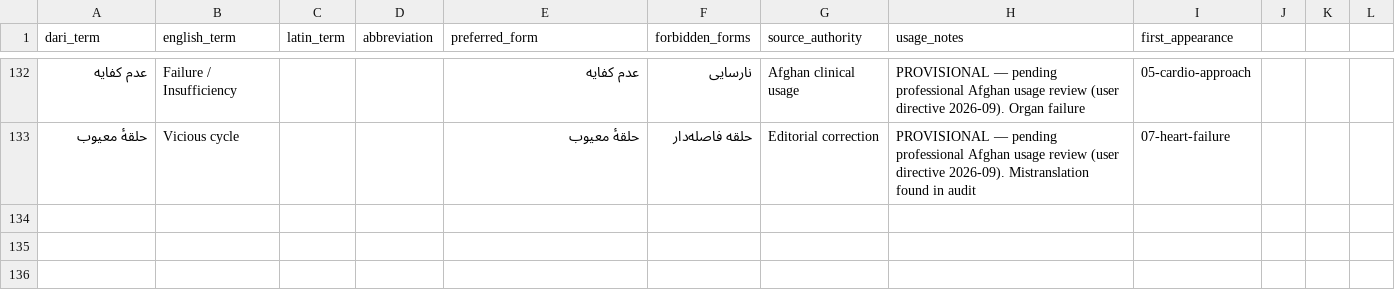
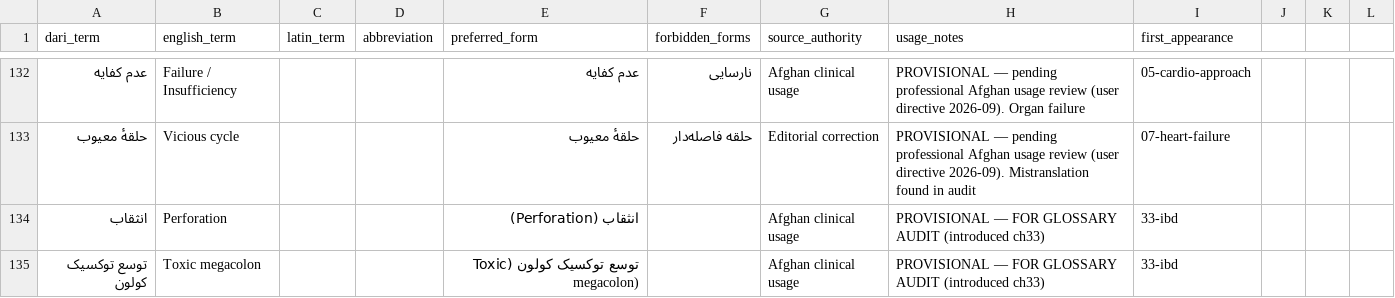
Before and after one commit to alfrotan-glitch/Books, a CSV file: medical-diagnosis-management/glossary.csv, drawn as a sheet; only a part is shown, gaps mark what is left out.

Commit message:
ch33 audit closure (ECCO 2017/2022, APAC 2016, FDA HSTCL, ECCO infections 2021); ch34 diarrhoea/rehydration/constipation (v2.1 + currentness); open-debt register; R9 amended, R19-R20; scanner word-boundary fix; glossary audit rows
Co-authored-by: arena-agent <297053741+arena-agent@users.noreply.github.com>

```diff
--- a/medical-diagnosis-management/glossary.csv
+++ b/medical-diagnosis-management/glossary.csv
@@ -133 +133,3 @@ dari_term,english_term,latin_term,abbreviation,preferred_form,forbidden_forms,so
 حلقهٔ معیوب,Vicious cycle,,,حلقهٔ معیوب,حلقه فاصله‌دار,Editorial correction,PROVISIONAL — pending professional Afghan usage review (user directive 2026-09). Mistranslation found in audit,07-heart-failure
+انثقاب,Perforation,,,انثقاب (Perforation),,Afghan clinical usage,PROVISIONAL — FOR GLOSSARY AUDIT (introduced ch33),33-ibd
+توسع توکسیک کولون,Toxic megacolon,,,توسع توکسیک کولون (Toxic megacolon),,Afghan clinical usage,PROVISIONAL — FOR GLOSSARY AUDIT (introduced ch33),33-ibd
```
Also changed, not shown: 12 other files.
